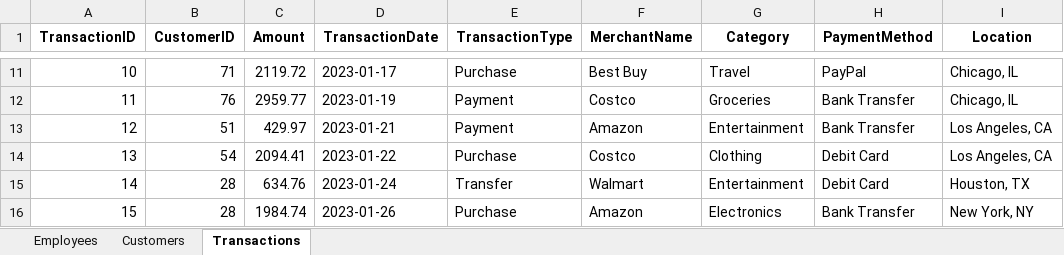
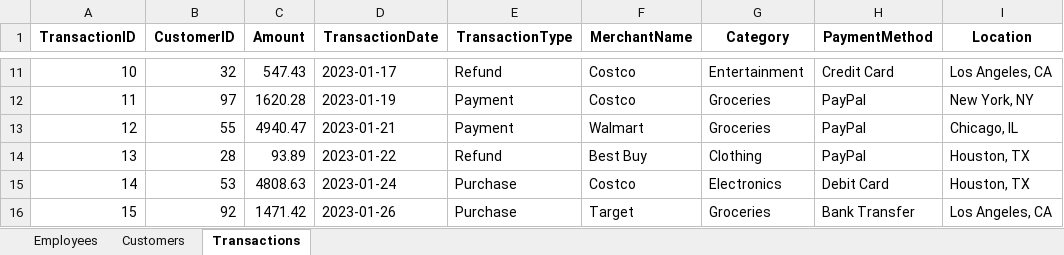
Before and after one commit to hanialnaber/data-anonymizer, an Excel workbook: samples/sample_multisheet.xlsx, sheet Transactions, drawn as a sheet; only a part is shown, gaps mark what is left out; values as stored, in another font and other column widths than the file's, no borders; the diff covers the shown part only; the diff names each change by its address in the sheet, - before the commit and + after, or states it on an @@ line.

```diff
--- a/samples/sample_multisheet.xlsx (sheet Transactions)
+++ b/samples/sample_multisheet.xlsx (sheet Transactions)
-B11 (CustomerID): 71
+B11 (CustomerID): 32
-C11 (Amount): 2119.72
+C11 (Amount): 547.43
-E11 (TransactionType): Purchase
+E11 (TransactionType): Refund
-F11 (MerchantName): Best Buy
+F11 (MerchantName): Costco
-G11 (Category): Travel
+G11 (Category): Entertainment
-H11 (PaymentMethod): PayPal
+H11 (PaymentMethod): Credit Card
-I11 (Location): Chicago, IL
+I11 (Location): Los Angeles, CA
-B12 (CustomerID): 76
+B12 (CustomerID): 97
-C12 (Amount): 2959.77
+C12 (Amount): 1620.28
-H12:H13 (PaymentMethod): Bank Transfer
+H12:H13 (PaymentMethod): PayPal
-I12 (Location): Chicago, IL
+I12 (Location): New York, NY
-B13 (CustomerID): 51
+B13 (CustomerID): 55
-C13 (Amount): 429.97
+C13 (Amount): 4940.47
-F13 (MerchantName): Amazon
+F13 (MerchantName): Walmart
-G13 (Category): Entertainment
+G13 (Category): Groceries
-I13 (Location): Los Angeles, CA
+I13 (Location): Chicago, IL
-B14 (CustomerID): 54
+B14 (CustomerID): 28
-C14 (Amount): 2094.41
+C14 (Amount): 93.89
-E14 (TransactionType): Purchase
+E14 (TransactionType): Refund
-F14 (MerchantName): Costco
+F14 (MerchantName): Best Buy
-H14 (PaymentMethod): Debit Card
+H14 (PaymentMethod): PayPal
-I14 (Location): Los Angeles, CA
+I14 (Location): Houston, TX
-B15 (CustomerID): 28
+B15 (CustomerID): 53
-C15 (Amount): 634.76
+C15 (Amount): 4808.63
-E15 (TransactionType): Transfer
+E15 (TransactionType): Purchase
-F15 (MerchantName): Walmart
+F15 (MerchantName): Costco
-G15 (Category): Entertainment
+G15 (Category): Electronics
-B16 (CustomerID): 28
+B16 (CustomerID): 92
-C16 (Amount): 1984.74
+C16 (Amount): 1471.42
-F16 (MerchantName): Amazon
+F16 (MerchantName): Target
-G16 (Category): Electronics
+G16 (Category): Groceries
-I16 (Location): New York, NY
+I16 (Location): Los Angeles, CA
```
Also changed, not shown: 1146 edited cells elsewhere in this sheet, sheet Customers, sheet Employees, 9 other files.
